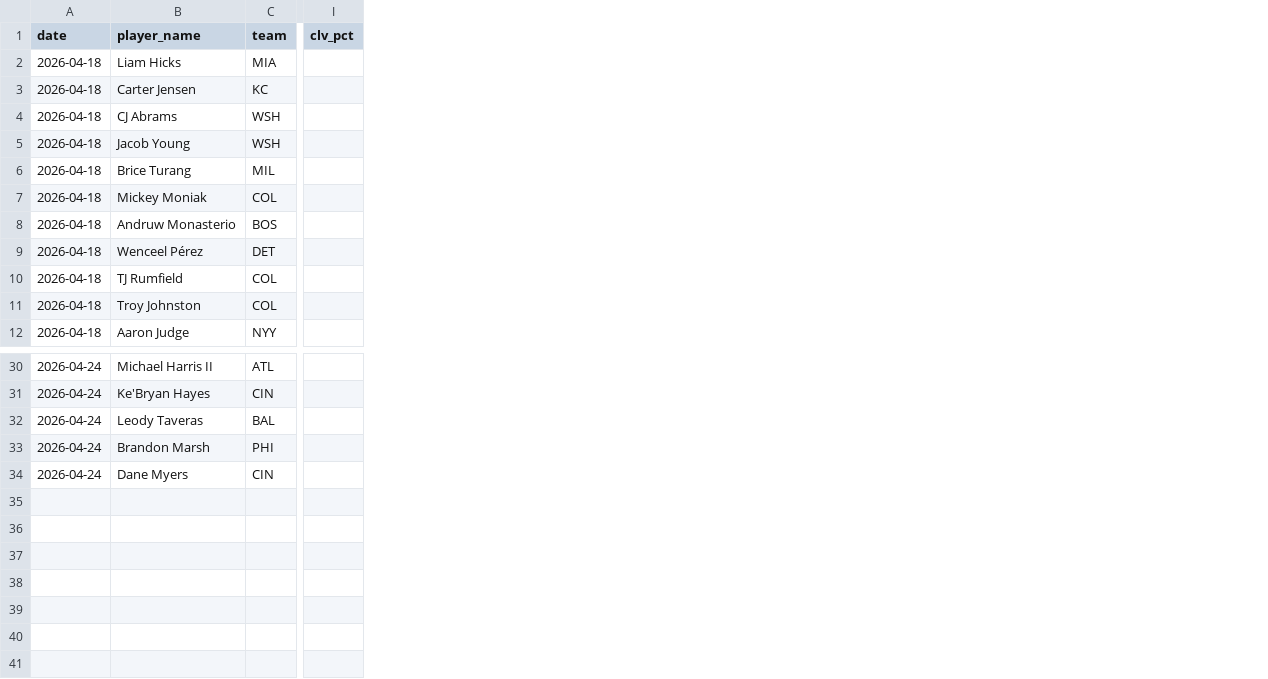
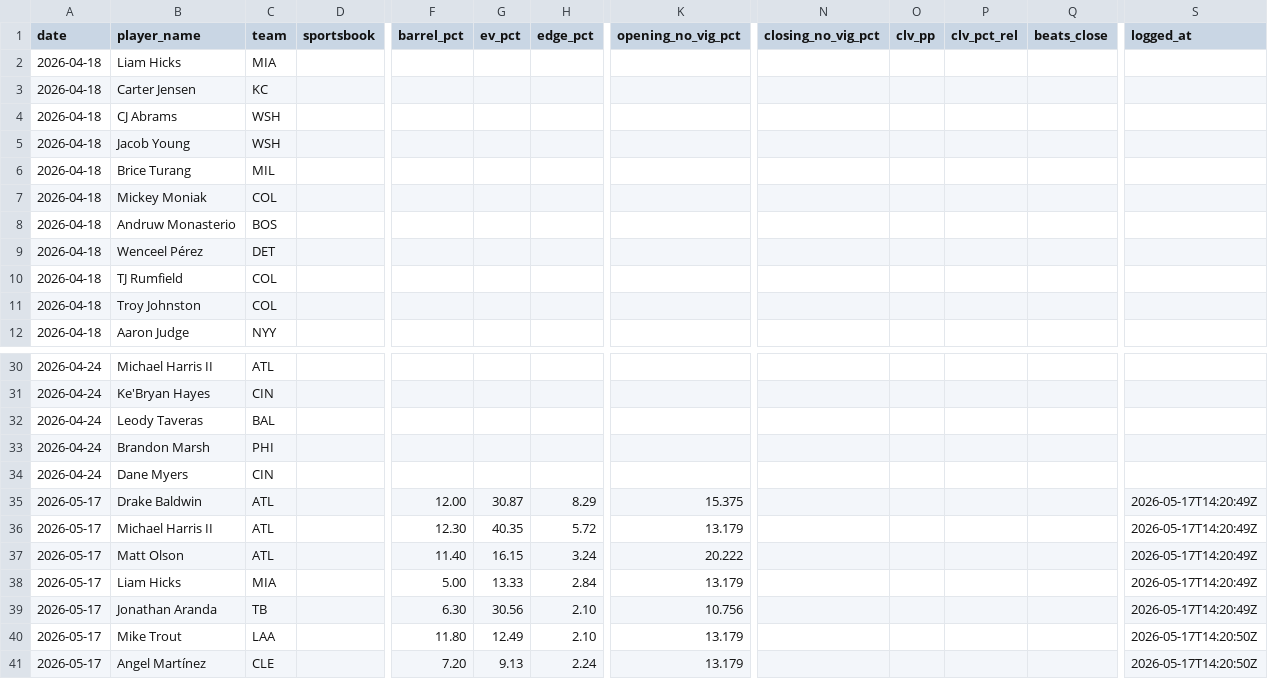
Before and after one commit to cpatrick2626/mlb-hr-engine, a CSV file: mlb_hr_engine_v4/tracking/clv_log.csv, drawn as a sheet; only a part is shown, gaps mark what is left out; removed rows and columns are numbered as before the commit, all else as after; rows hold the shown columns only; the diff names each change by its address in the sheet, - before the commit and + after, or states it on an @@ line.

```diff
--- a/mlb_hr_engine_v4/tracking/clv_log.csv
+++ b/mlb_hr_engine_v4/tracking/clv_log.csv
+column D (sportsbook), empty
+column F (barrel_pct), empty
+column G (ev_pct), empty
+column H (edge_pct), empty
+column K (opening_no_vig_pct), empty
-column I (clv_pct), empty
+column N (closing_no_vig_pct), empty
+column O (clv_pp), empty
+column P (clv_pct_rel), empty
+column Q (beats_close), empty
+column S (logged_at), empty
+row 35: 2026-05-17 | Drake Baldwin | ATL |  | 12.00 | 30.87 | 8.29 | 15.375 |  |  |  |  | 2026-05-17T14:20:49Z
+row 36: 2026-05-17 | Michael Harris II | ATL |  | 12.30 | 40.35 | 5.72 | 13.179 |  |  |  |  | 2026-05-17T14:20:49Z
+row 37: 2026-05-17 | Matt Olson | ATL |  | 11.40 | 16.15 | 3.24 | 20.222 |  |  |  |  | 2026-05-17T14:20:49Z
+row 38: 2026-05-17 | Liam Hicks | MIA |  | 5.00 | 13.33 | 2.84 | 13.179 |  |  |  |  | 2026-05-17T14:20:49Z
+row 39: 2026-05-17 | Jonathan Aranda | TB |  | 6.30 | 30.56 | 2.10 | 10.756 |  |  |  |  | 2026-05-17T14:20:49Z
+row 40: 2026-05-17 | Mike Trout | LAA |  | 11.80 | 12.49 | 2.10 | 13.179 |  |  |  |  | 2026-05-17T14:20:50Z
+row 41: 2026-05-17 | Angel Martínez | CLE |  | 7.20 | 9.13 | 2.24 | 13.179 |  |  |  |  | 2026-05-17T14:20:50Z
```
Also changed, not shown: mlb_hr_engine_v4/tracking/picks_log.csv, 1 other file.
